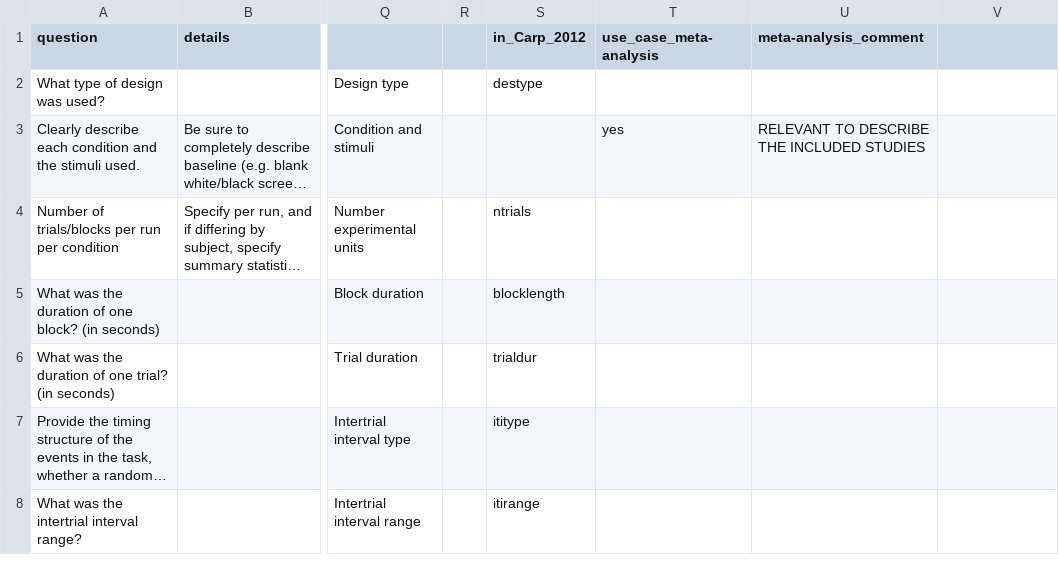
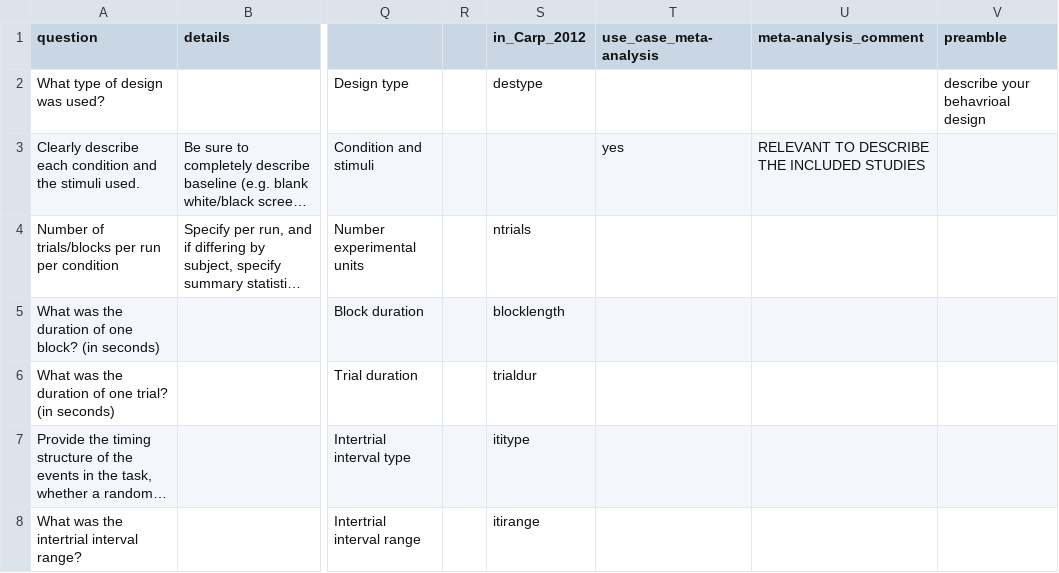
Before and after one commit to Remi-Gau/eCobidas, a TSV file: inputs/csv/core/behavior.tsv, drawn as a sheet; only a part is shown, gaps mark what is left out; long unchanged cells end in …; the diff names each change by its address in the sheet, - before the commit and + after, or states it on an @@ line.

```diff
--- a/inputs/csv/core/behavior.tsv
+++ b/inputs/csv/core/behavior.tsv
-V1: (empty)
+V1: preamble
-V2 (preamble): (empty)
+V2 (preamble): describe your behavrioal design
```
Also changed, not shown: inputs/csv/core/participants.tsv, inputs/csv/mri/acquisition.tsv, 5 other files.
